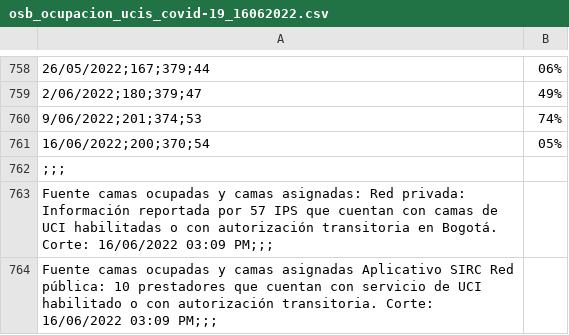
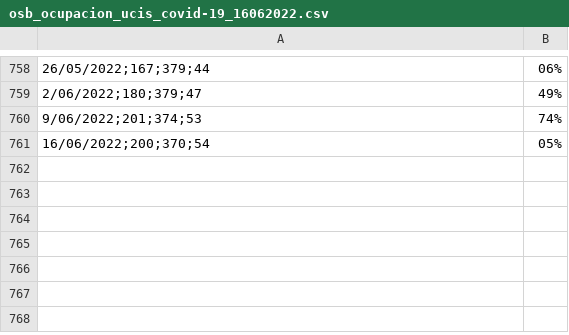
Before and after one commit to AngieForeroLaiton/Numerical-Analysis, a CSV file: osb_ocupacion_ucis_covid-19_16062022.csv, drawn as a sheet; only a part is shown, gaps mark what is left out; the diff names each change by its address in the sheet, - before the commit and + after, or states it on an @@ line.

Commit message:
Add files via upload

```diff
--- a/osb_ocupacion_ucis_covid-19_16062022.csv
+++ b/osb_ocupacion_ucis_covid-19_16062022.csv
-row 762: ;;;
-row 763: Fuente camas ocupadas y camas asignadas: Red privada: Información reportada por 57 IPS que cuentan con camas de UCI habilitadas o con autorización transitoria en Bogotá. Corte: 16/06/2022 03:09 PM;;;
-row 764: Fuente camas ocupadas y camas asignadas Aplicativo SIRC Red pública: 10 prestadores que cuentan con servicio de UCI habilitado o con autorización transitoria. Corte: 16/06/2022 03:09 PM;;;
```
